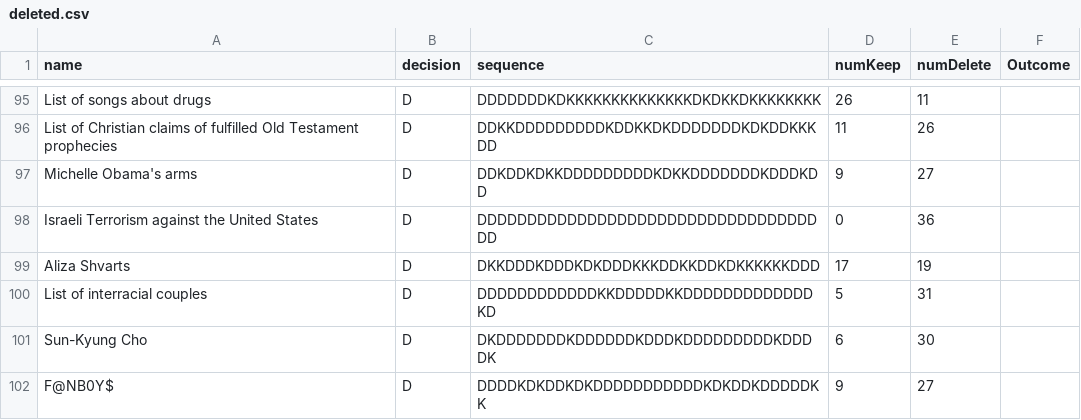
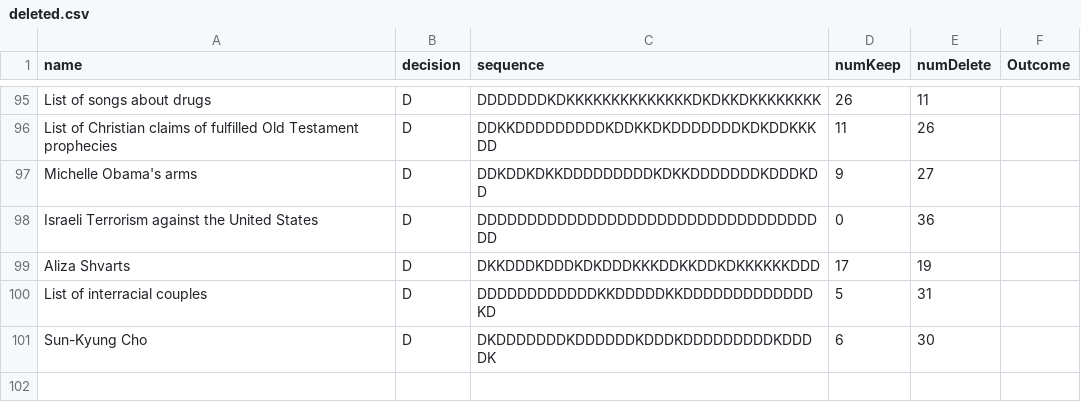
Before and after one commit to glciampaglia/notabilia, a CSV file: data/deleted.csv, drawn as a sheet; only a part is shown, gaps mark what is left out; the diff names each change by its address in the sheet, - before the commit and + after, or states it on an @@ line.

Commit message:
had added 1 discussions in excess

```diff
--- a/data/deleted.csv
+++ b/data/deleted.csv
-row 102: F@NB0Y$ | D | DDDDKDKDDKDKDDDDDDDDDDDKDKDDKDDDDDKK | 9 | 27
```
